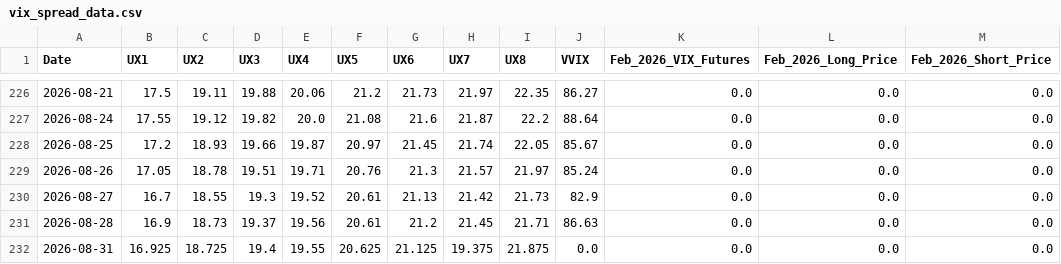
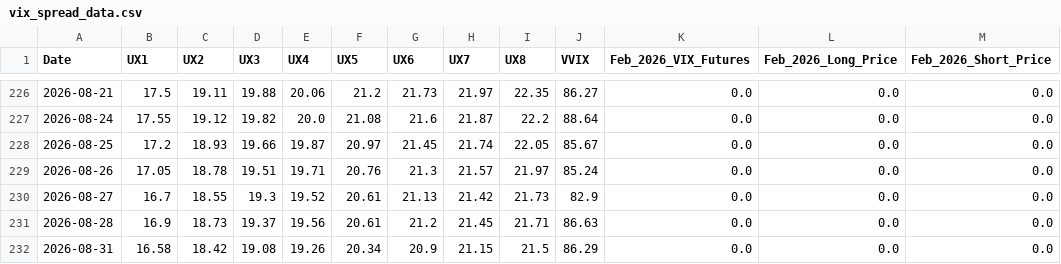
Before and after one commit to joeyedi1/vix-spread-terminal, a CSV file: data/vix_spread_data.csv, drawn as a sheet; only a part is shown, gaps mark what is left out; the diff names each change by its address in the sheet, - before the commit and + after, or states it on an @@ line.

Commit message:
Auto-update VIX Data: 2026-09-01 05:15:28

```diff
--- a/data/vix_spread_data.csv
+++ b/data/vix_spread_data.csv
-B232 (UX1): 16.925
+B232 (UX1): 16.58
-C232 (UX2): 18.725
+C232 (UX2): 18.42
-D232 (UX3): 19.4
+D232 (UX3): 19.08
-E232 (UX4): 19.55
+E232 (UX4): 19.26
-F232 (UX5): 20.625
+F232 (UX5): 20.34
-G232 (UX6): 21.125
+G232 (UX6): 20.9
-H232 (UX7): 19.375
+H232 (UX7): 21.15
-I232 (UX8): 21.875
+I232 (UX8): 21.5
-J232 (VVIX): 0.0
+J232 (VVIX): 86.29
```
